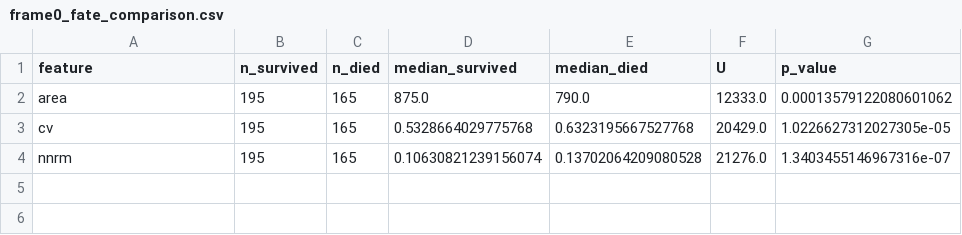
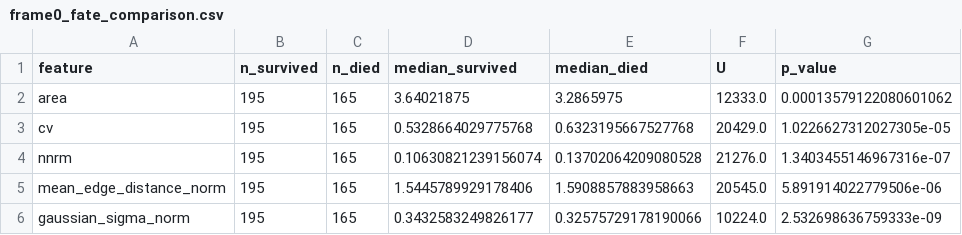
Before and after one commit to vvvlad/bacteria, a CSV file: results/run_01/frame0_fate_comparison.csv, drawn as a sheet.

```diff
--- a/results/run_01/frame0_fate_comparison.csv
+++ b/results/run_01/frame0_fate_comparison.csv
@@ -1,4 +1,6 @@
 feature,n_survived,n_died,median_survived,median_died,U,p_value
-area,195,165,875.0,790.0,12333.0,0.00013579122080601062
+area,195,165,3.64021875,3.2865975,12333.0,0.00013579122080601062
 cv,195,165,0.5328664029775768,0.6323195667527768,20429.0,1.0226627312027305e-05
 nnrm,195,165,0.10630821239156074,0.13702064209080528,21276.0,1.3403455146967316e-07
+mean_edge_distance_norm,195,165,1.5445789929178406,1.5908857883958663,20545.0,5.891914022779506e-06
+gaussian_sigma_norm,195,165,0.3432583249826177,0.32575729178190066,10224.0,2.532698636759333e-09
```
Also changed, not shown: results/control_experiment/fate_prediction_summary.csv, results/control_experiment/frame0_fate_comparison.csv, 54 other files.
